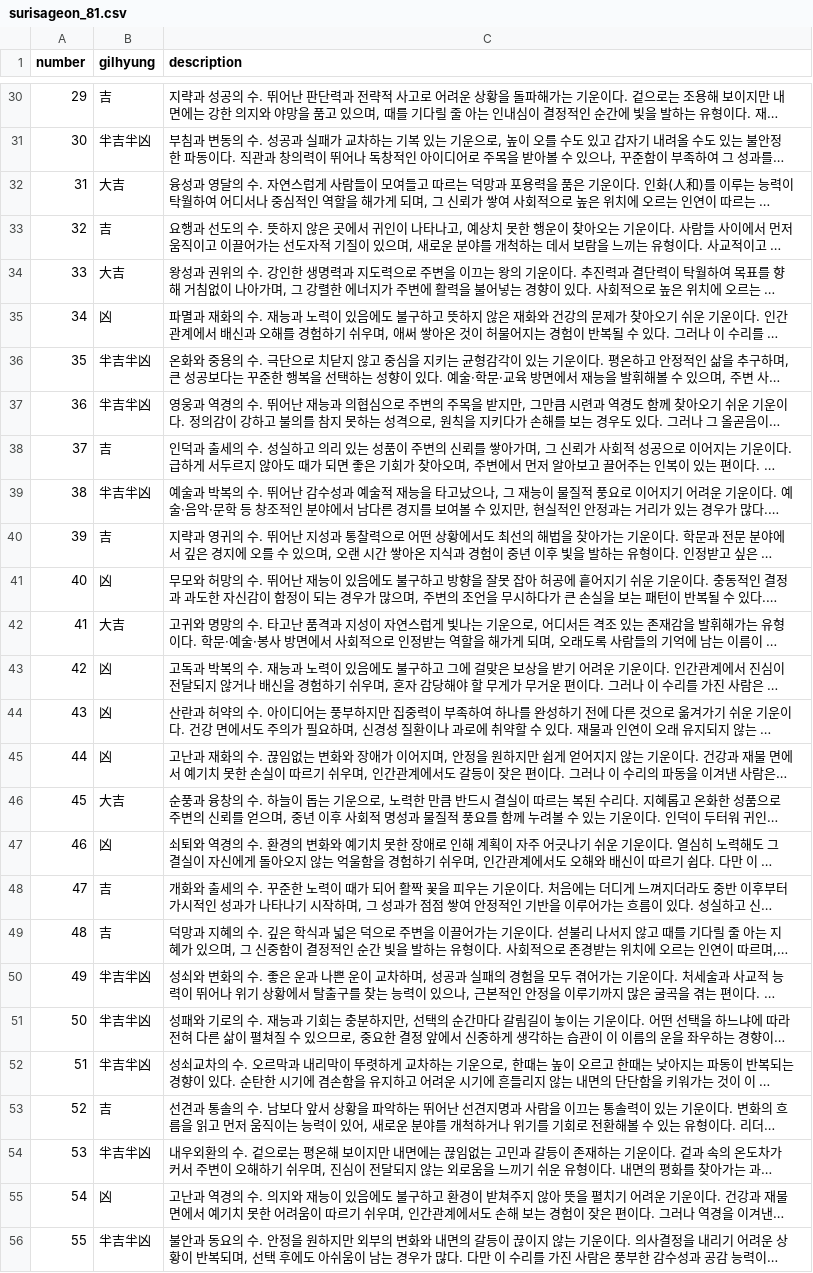
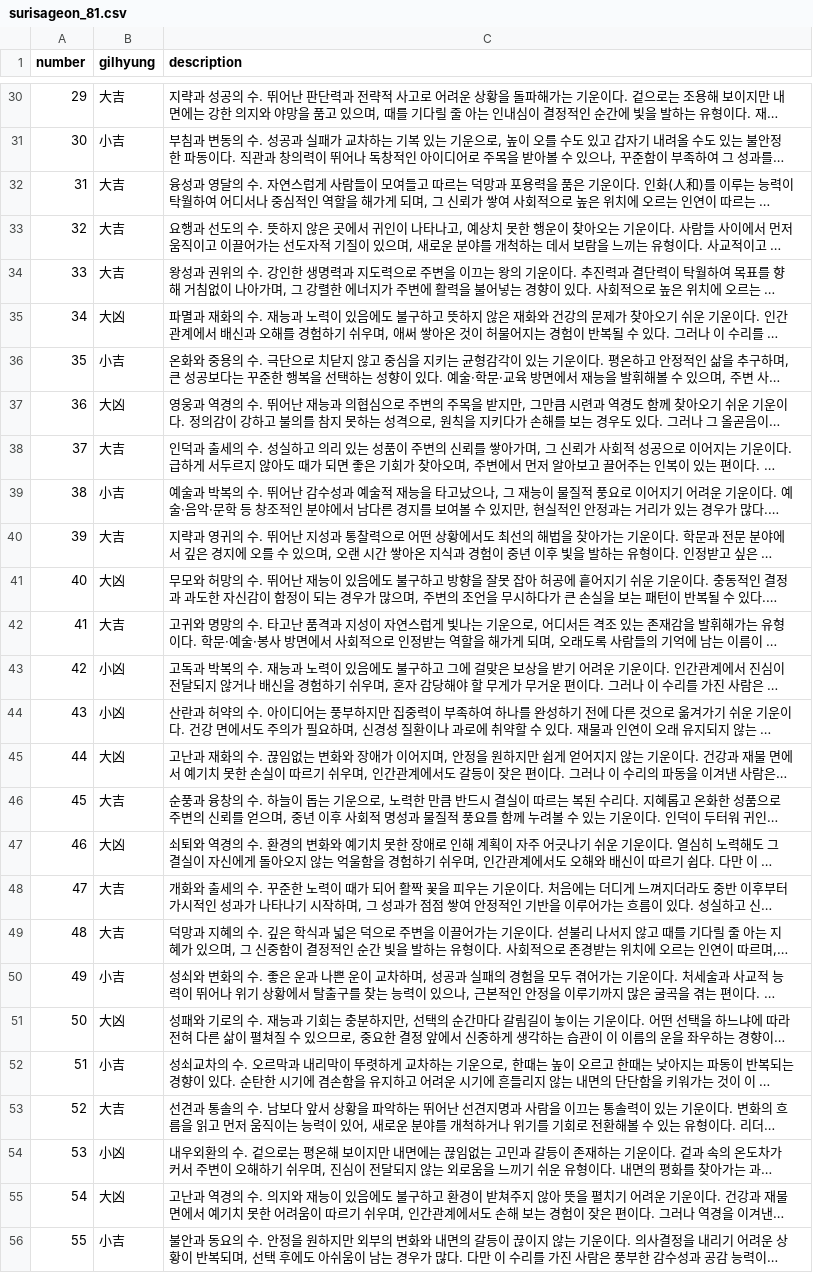
Before and after one commit to joladongan-afk/humanprism, a CSV file: server/naming/data/surisageon_81.csv, drawn as a sheet; only a part is shown, gaps mark what is left out; long unchanged cells end in …; the diff covers the shown part only; the diff names each change by its address in the sheet, - before the commit and + after, or states it on an @@ line.

```diff
--- a/server/naming/data/surisageon_81.csv
+++ b/server/naming/data/surisageon_81.csv
-B30 (gilhyung): 吉
+B30 (gilhyung): 大吉
-B31 (gilhyung): 半吉半凶
+B31 (gilhyung): 小吉
-B33 (gilhyung): 吉
+B33 (gilhyung): 大吉
-B35 (gilhyung): 凶
+B35 (gilhyung): 大凶
-B36 (gilhyung): 半吉半凶
+B36 (gilhyung): 小吉
-B37 (gilhyung): 半吉半凶
+B37 (gilhyung): 大凶
-B38 (gilhyung): 吉
+B38 (gilhyung): 大吉
-B39 (gilhyung): 半吉半凶
+B39 (gilhyung): 小吉
-B40 (gilhyung): 吉
+B40 (gilhyung): 大吉
-B41 (gilhyung): 凶
+B41 (gilhyung): 大凶
-B43:B44 (gilhyung): 凶
+B43:B44 (gilhyung): 小凶
-B45 (gilhyung): 凶
+B45 (gilhyung): 大凶
-B47 (gilhyung): 凶
+B47 (gilhyung): 大凶
-B48:B49 (gilhyung): 吉
+B48:B49 (gilhyung): 大吉
-B50 (gilhyung): 半吉半凶
+B50 (gilhyung): 小吉
-B51 (gilhyung): 半吉半凶
+B51 (gilhyung): 大凶
-B52 (gilhyung): 半吉半凶
+B52 (gilhyung): 小吉
-B53 (gilhyung): 吉
+B53 (gilhyung): 大吉
-B54 (gilhyung): 半吉半凶
+B54 (gilhyung): 小凶
-B55 (gilhyung): 凶
+B55 (gilhyung): 大凶
-B56 (gilhyung): 半吉半凶
+B56 (gilhyung): 小吉
```
Also changed, not shown: 48 edited cells elsewhere in this file.
